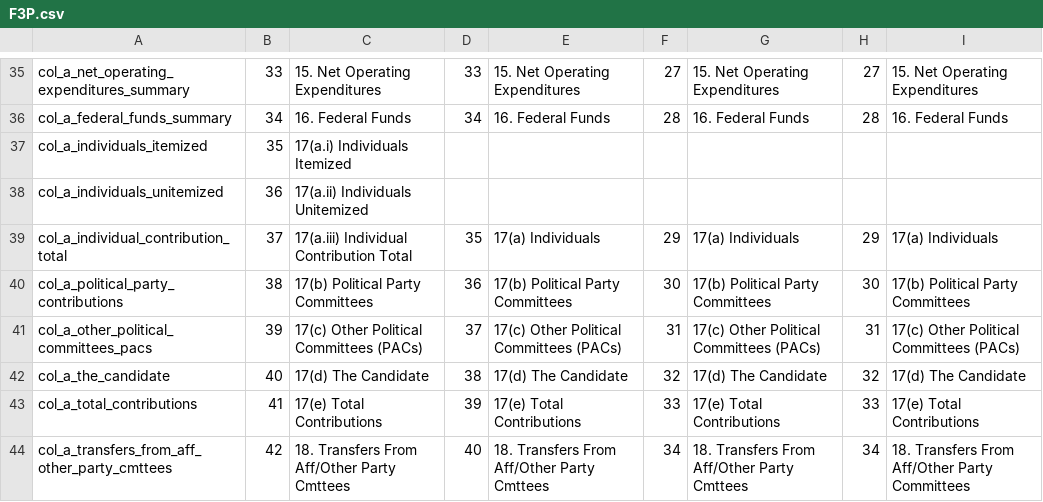
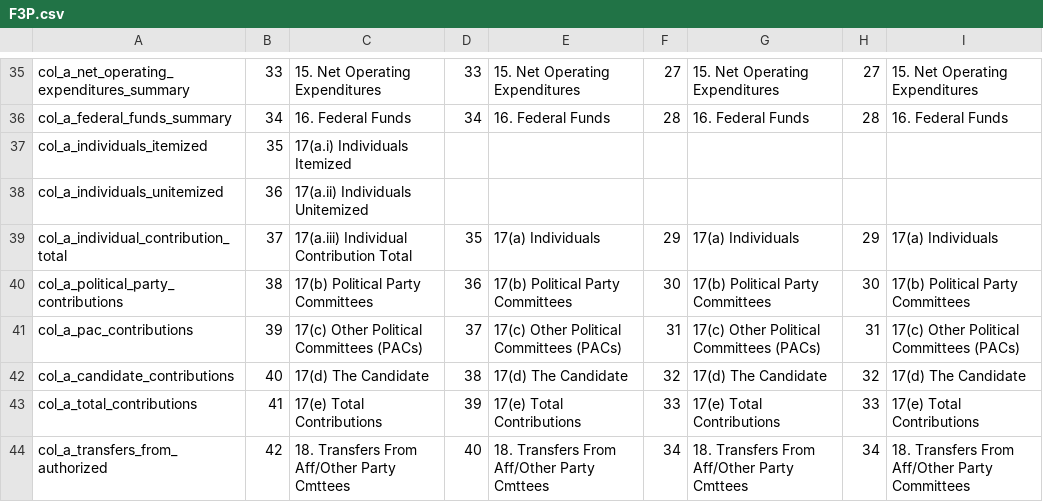
Before and after one commit to newsdev/fec-csv-sources, a CSV file: F3P.csv, drawn as a sheet; only a part is shown, gaps mark what is left out; the diff covers the shown part only.

Commit message:
update F3P fieldnames to match F3

```diff
--- a/F3P.csv
+++ b/F3P.csv
@@ -40,5 +40,5 @@ col_a_individual_contribution_total,37,17(a.iii) Individual Contribution Total,3
 col_a_political_party_contributions,38,17(b) Political Party Committees,36,17(b) Political Party Committees,30,17(b) Political Party Committees,30,17(b) Political Party Committees
-col_a_other_political_committees_pacs,39,17(c) Other Political Committees (PACs),37,17(c) Other Political Committees (PACs),31,17(c) Other Political Committees (PACs),31,17(c) Other Political Committees (PACs)
-col_a_the_candidate,40,17(d) The Candidate,38,17(d) The Candidate,32,17(d) The Candidate,32,17(d) The Candidate
+col_a_pac_contributions,39,17(c) Other Political Committees (PACs),37,17(c) Other Political Committees (PACs),31,17(c) Other Political Committees (PACs),31,17(c) Other Political Committees (PACs)
+col_a_candidate_contributions,40,17(d) The Candidate,38,17(d) The Candidate,32,17(d) The Candidate,32,17(d) The Candidate
 col_a_total_contributions,41,17(e) Total Contributions,39,17(e) Total Contributions,33,17(e) Total Contributions,33,17(e) Total Contributions
-col_a_transfers_from_aff_other_party_cmttees,42,18. Transfers From Aff/Other Party Cmttees,40,18. Transfers From Aff/Other Party Cmttees,34,18. Transfers From Aff/Other Party Cmttees,34,18. Transfers From Aff/Other Party Committees
+col_a_transfers_from_authorized,42,18. Transfers From Aff/Other Party Cmttees,40,18. Transfers From Aff/Other Party Cmttees,34,18. Transfers From Aff/Other Party Cmttees,34,18. Transfers From Aff/Other Party Committees
```
Also changed, not shown: 18 edited cells elsewhere in this file.
